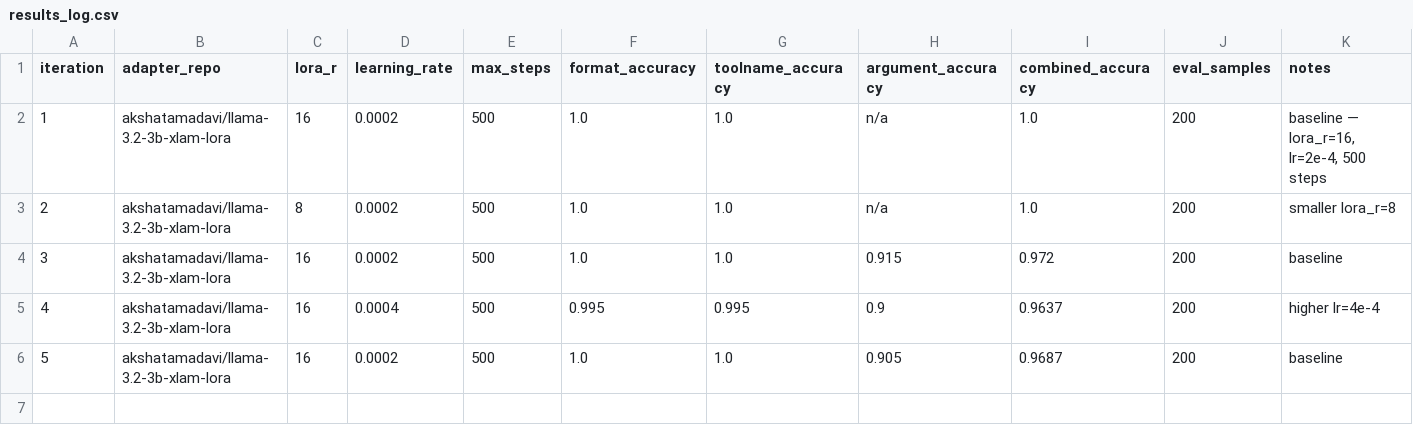
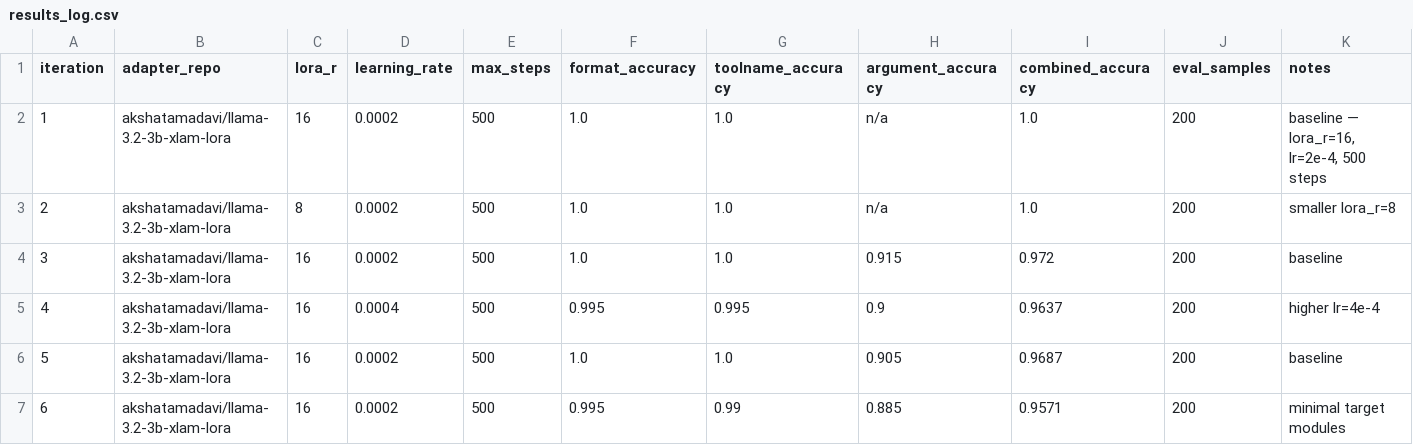
Before and after one commit to Akshata4/agentic_ai_adaptation, a CSV file: autoresearch/results_log.csv, drawn as a sheet; only a part is shown; rows hold the shown columns only; the diff names each change by its address in the sheet, - before the commit and + after, or states it on an @@ line.

Commit message:
Update configuration and results log for iteration 7 with new training parameters

```diff
--- a/autoresearch/results_log.csv
+++ b/autoresearch/results_log.csv
+row 7: 6 | akshatamadavi/llama-3.2-3b-xlam-lora | 16 | 0.0002 | 500 | 0.995 | 0.99 | 0.885 | 0.9571 | 200 | minimal target modules
```
Also changed, not shown: 2 other files.
